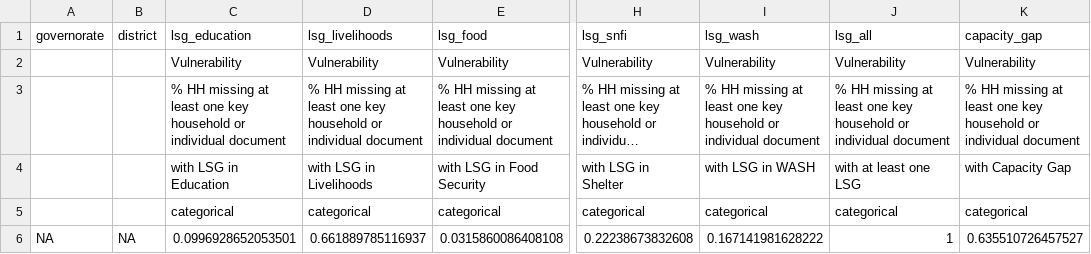
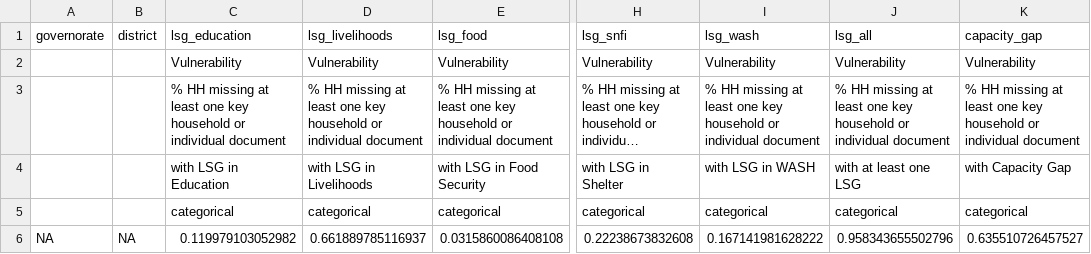
Before and after one commit to rawa-o-mohammed/MCNA20_Analysis_IRQ, a CSV file: Output/summary_sorted/summary_sorted_msni_all_b4_1.csv, drawn as a sheet; only a part is shown, gaps mark what is left out; long unchanged cells end in …; the diff names each change by its address in the sheet, - before the commit and + after, or states it on an @@ line.

```diff
--- a/Output/summary_sorted/summary_sorted_msni_all_b4_1.csv
+++ b/Output/summary_sorted/summary_sorted_msni_all_b4_1.csv
-C6 (lsg_education): 0.0996928652053501
+C6 (lsg_education): 0.119979103052982
-J6 (lsg_all): 1
+J6 (lsg_all): 0.958343655502796
```
Also changed, not shown: Output/raw_results/raw_results_filtered_msni.csv, Output/raw_results/raw_results_msni.csv, 27 other files.
